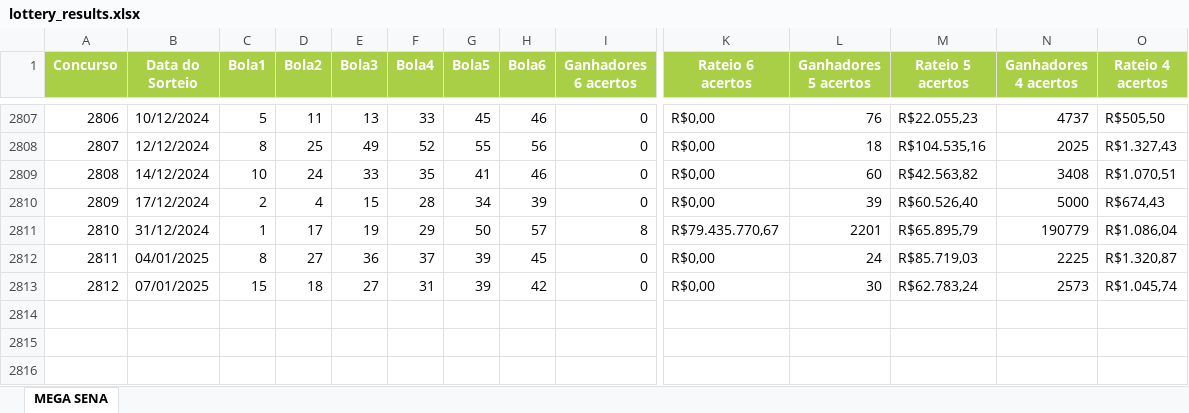
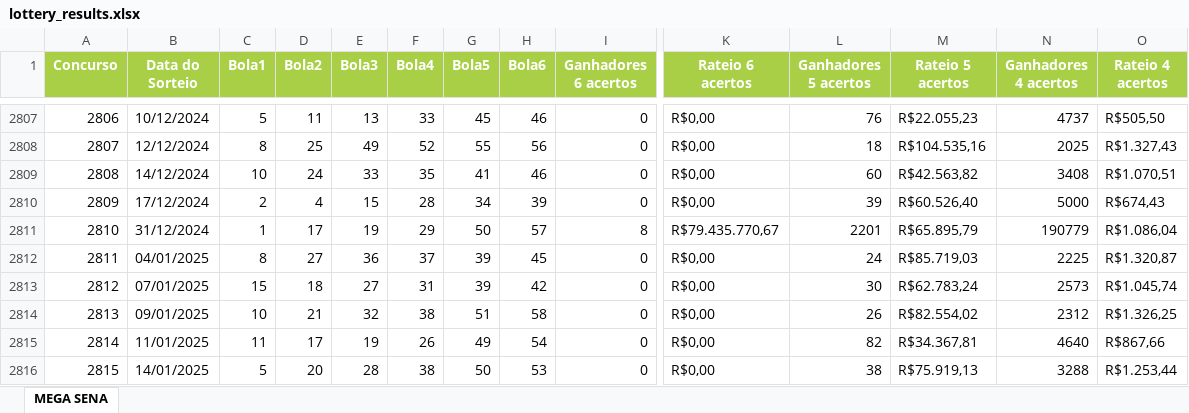
Before and after one commit to DocaSilva/astrosena, an Excel workbook: data/lottery_results.xlsx, sheet MEGA SENA, drawn as a sheet; only a part is shown, gaps mark what is left out; values as stored, in another font and other column widths than the file's, no borders; rows hold the shown columns only; the diff names each change by its address in the sheet, - before the commit and + after, or states it on an @@ line.

```diff
--- a/data/lottery_results.xlsx (sheet MEGA SENA)
+++ b/data/lottery_results.xlsx (sheet MEGA SENA)
+row 2814: 2813 | 09/01/2025 | 10 | 21 | 32 | 38 | 51 | 58 | 0 | R$0,00 | 26 | R$82.554,02 | 2312 | R$1.326,25
+row 2815: 2814 | 11/01/2025 | 11 | 17 | 19 | 26 | 49 | 54 | 0 | R$0,00 | 82 | R$34.367,81 | 4640 | R$867,66
+row 2816: 2815 | 14/01/2025 | 5 | 20 | 28 | 38 | 50 | 53 | 0 | R$0,00 | 38 | R$75.919,13 | 3288 | R$1.253,44
```
Also changed, not shown: 5 other files.
